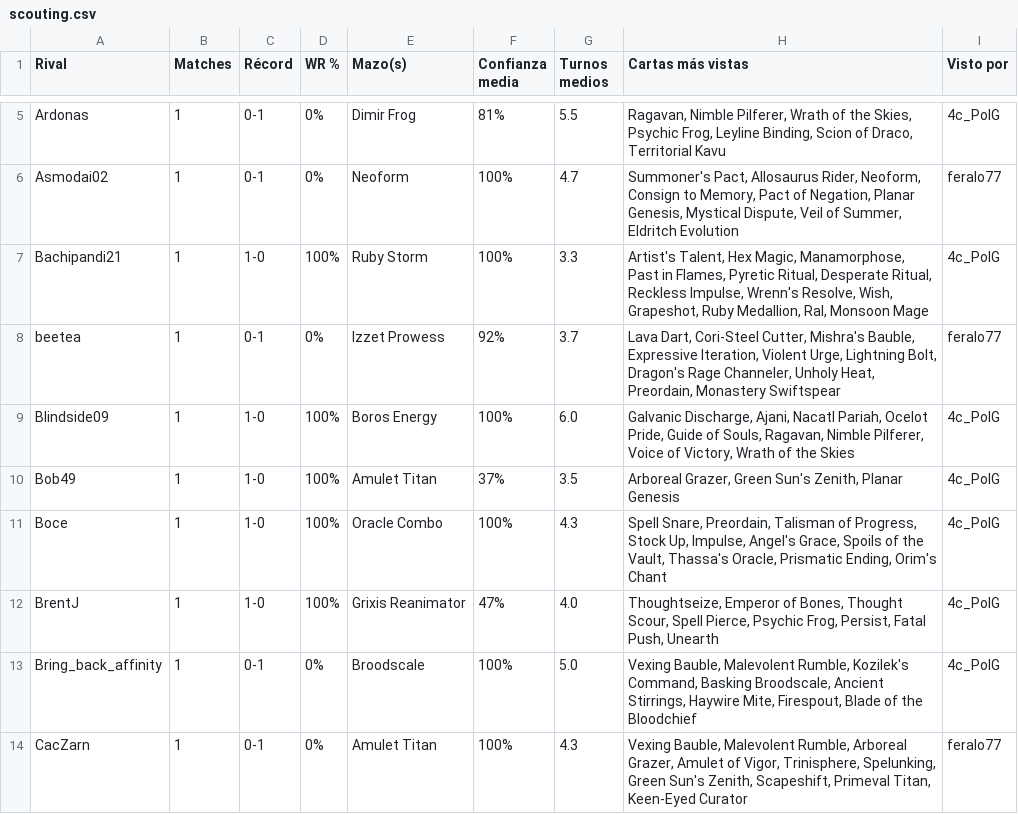
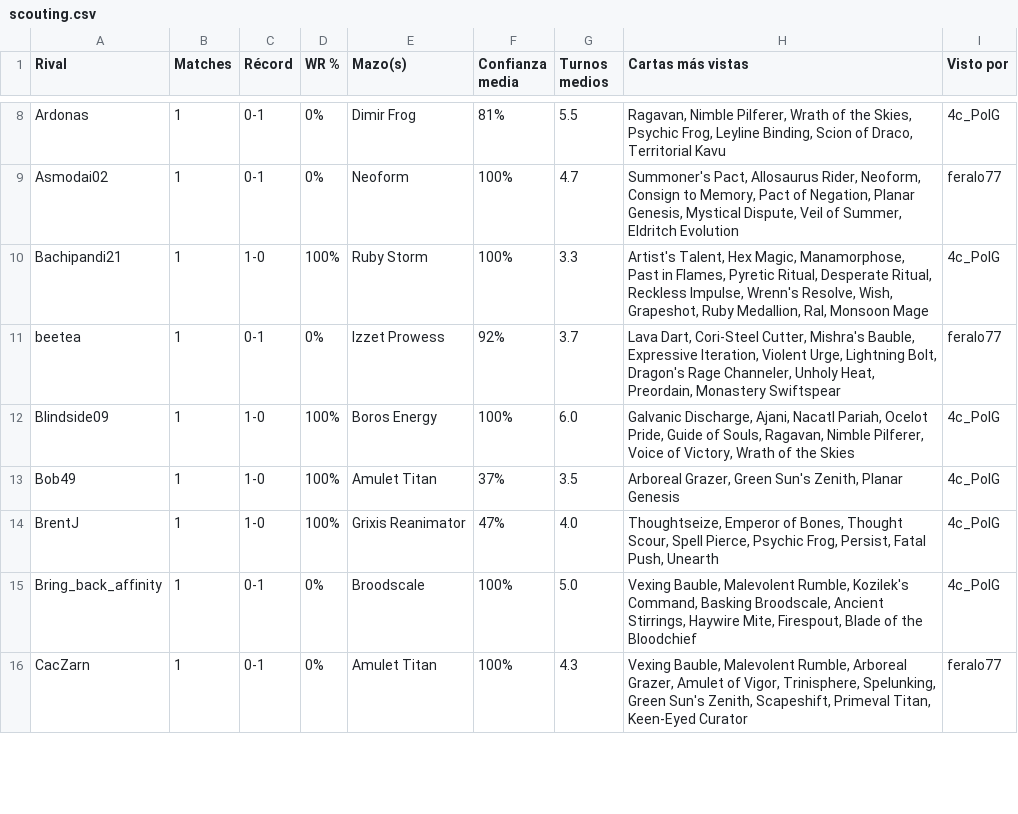
Before and after one commit to feralo77/mtg-izzet, a CSV file: scouting.csv, drawn as a sheet; only a part is shown, gaps mark what is left out; removed rows and columns are numbered as before the commit, all else as after; the diff covers the shown part only; the diff names each change by its address in the sheet, - before the commit and + after, or states it on an @@ line.

```diff
--- a/scouting.csv
+++ b/scouting.csv
-row 11: Boce | 1 | 1-0 | 100% | Oracle Combo | 100% | 4.3 | Spell Snare, Preordain, Talisman of Progress, Stock Up, Impulse, Angel's Grace, Spoils of the Vault, Thassa's Oracle, Prismatic Ending, Orim's Chant | 4c_PolG
```
Also changed, not shown: 16 added rows and 5 edited cells elsewhere in this file, games.csv, registro.csv.
